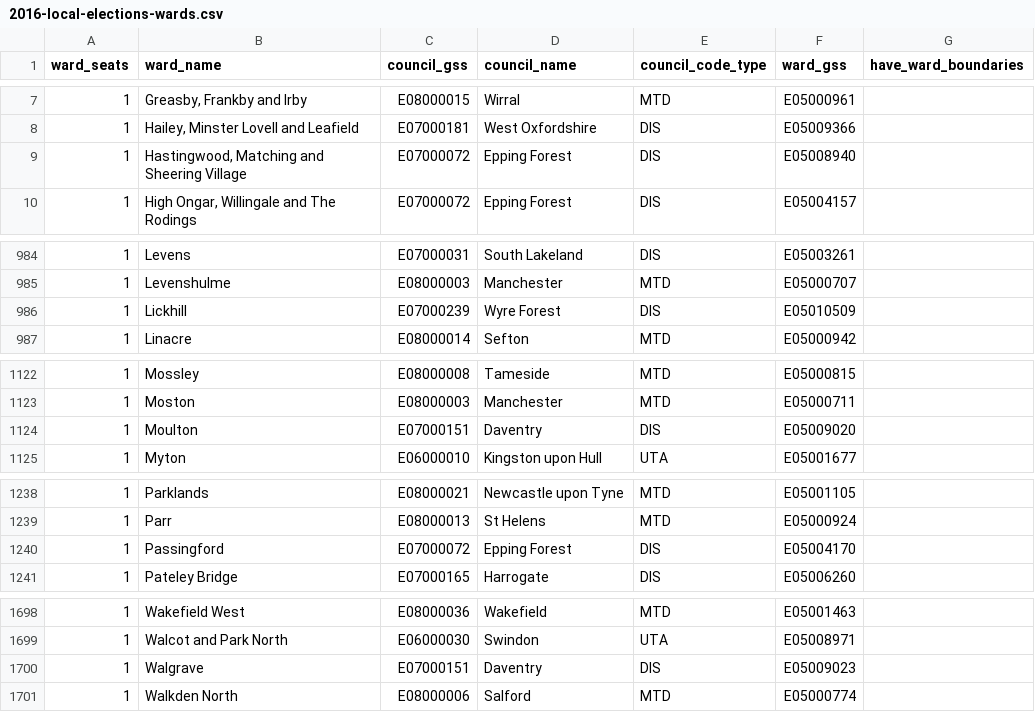
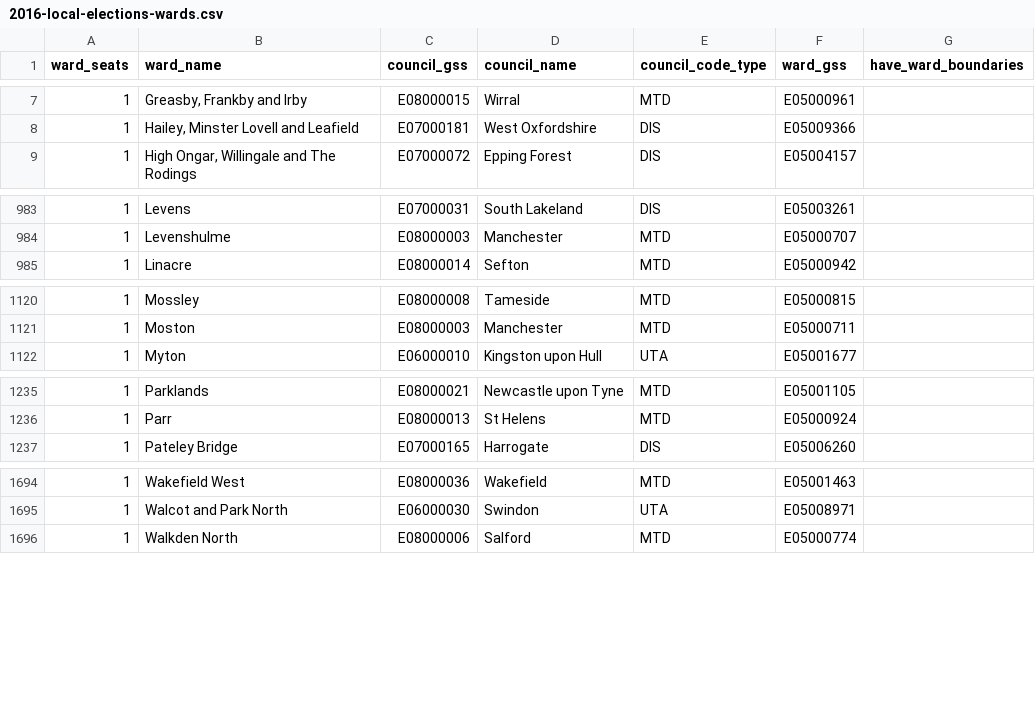
Before and after one commit to mysociety/yournextrepresentative, a CSV file: elections/uk/data/2016-local-elections-wards.csv, drawn as a sheet; only a part is shown, gaps mark what is left out; the diff covers the shown part only; the diff names each change by its address in the sheet, - before the commit and + after, or states it on an @@ line.

Commit message:
Remove more posts

```diff
--- a/elections/uk/data/2016-local-elections-wards.csv
+++ b/elections/uk/data/2016-local-elections-wards.csv
-row 9: 1 | Hastingwood, Matching and Sheering Village | E07000072 | Epping Forest | DIS | E05008940
-row 986: 1 | Lickhill | E07000239 | Wyre Forest | DIS | E05010509
-row 1124: 1 | Moulton | E07000151 | Daventry | DIS | E05009020
-row 1240: 1 | Passingford | E07000072 | Epping Forest | DIS | E05004170
-row 1700: 1 | Walgrave | E07000151 | Daventry | DIS | E05009023
```
Also changed, not shown: 2 removed rows elsewhere in this file.
